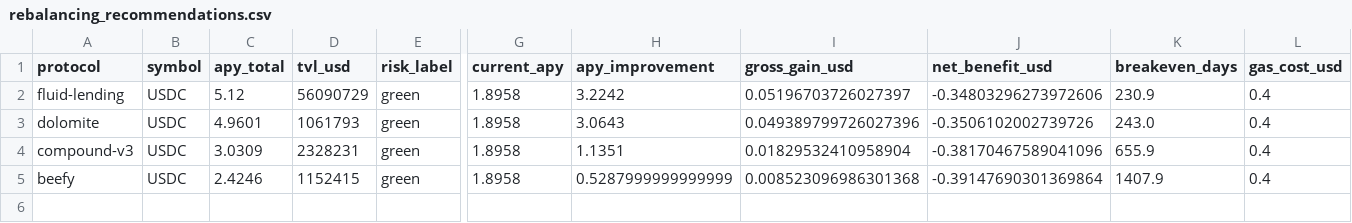
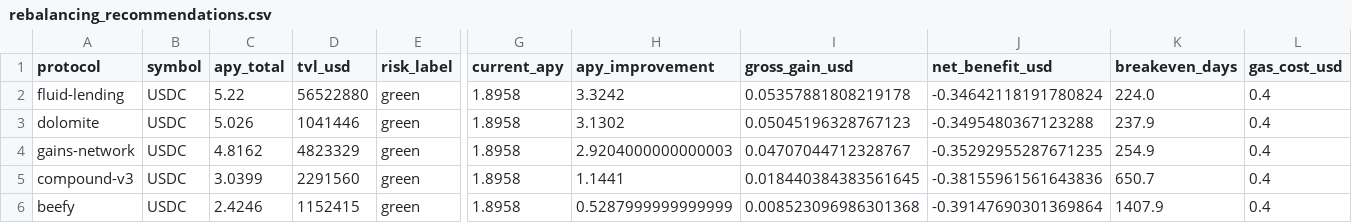
Before and after one commit to m-marcolazzeri/defi-monitor, a CSV file: data/rebalancing_recommendations.csv, drawn as a sheet; only a part is shown, gaps mark what is left out; addresses are those after the commit; rows hold the shown columns only; the diff names each change by its address in the sheet, - before the commit and + after, or states it on an @@ line.

```diff
--- a/data/rebalancing_recommendations.csv
+++ b/data/rebalancing_recommendations.csv
-C2 (apy_total): 5.12
+C2 (apy_total): 5.22
-D2 (tvl_usd): 56090729
+D2 (tvl_usd): 56522880
-H2 (apy_improvement): 3.2242
+H2 (apy_improvement): 3.3242
-I2 (gross_gain_usd): 0.05196703726027397
+I2 (gross_gain_usd): 0.05357881808219178
-J2 (net_benefit_usd): -0.34803296273972606
+J2 (net_benefit_usd): -0.34642118191780824
-K2 (breakeven_days): 230.9
+K2 (breakeven_days): 224.0
-C3 (apy_total): 4.9601
+C3 (apy_total): 5.026
-D3 (tvl_usd): 1061793
+D3 (tvl_usd): 1041446
-H3 (apy_improvement): 3.0643
+H3 (apy_improvement): 3.1302
-I3 (gross_gain_usd): 0.049389799726027396
+I3 (gross_gain_usd): 0.05045196328767123
-J3 (net_benefit_usd): -0.3506102002739726
+J3 (net_benefit_usd): -0.3495480367123288
-K3 (breakeven_days): 243.0
+K3 (breakeven_days): 237.9
+row 4: gains-network | USDC | 4.8162 | 4823329 | green | 1.8958 | 2.9204000000000003 | 0.04707044712328767 | -0.35292955287671235 | 254.9 | 0.4
-C5 (apy_total): 3.0309
+C5 (apy_total): 3.0399
-D5 (tvl_usd): 2328231
+D5 (tvl_usd): 2291560
-H5 (apy_improvement): 1.1351
+H5 (apy_improvement): 1.1441
-I5 (gross_gain_usd): 0.01829532410958904
+I5 (gross_gain_usd): 0.018440384383561645
-J5 (net_benefit_usd): -0.38170467589041096
+J5 (net_benefit_usd): -0.38155961561643836
-K5 (breakeven_days): 655.9
+K5 (breakeven_days): 650.7
```
Also changed, not shown: data/anomalies.csv, data/multi_protocol.csv, 1 other file.
